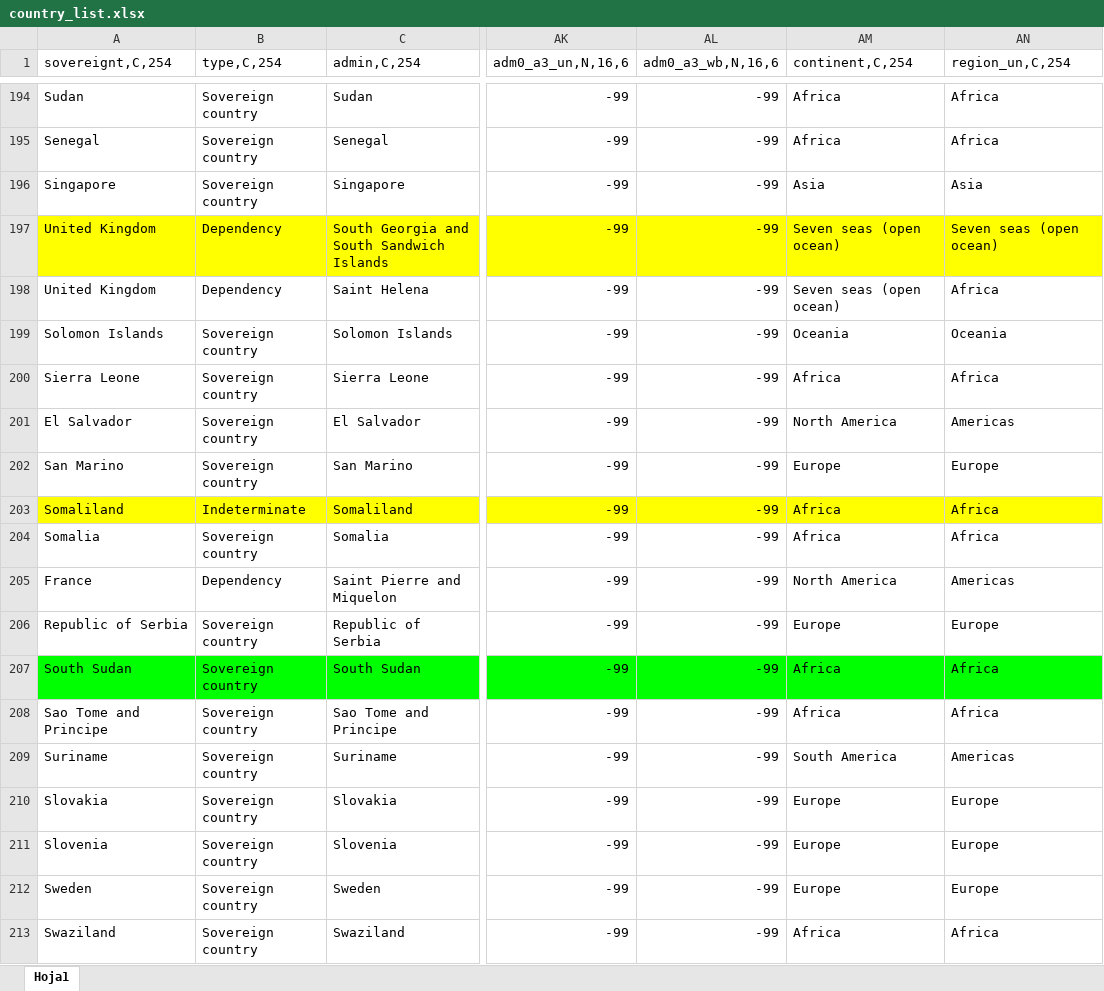
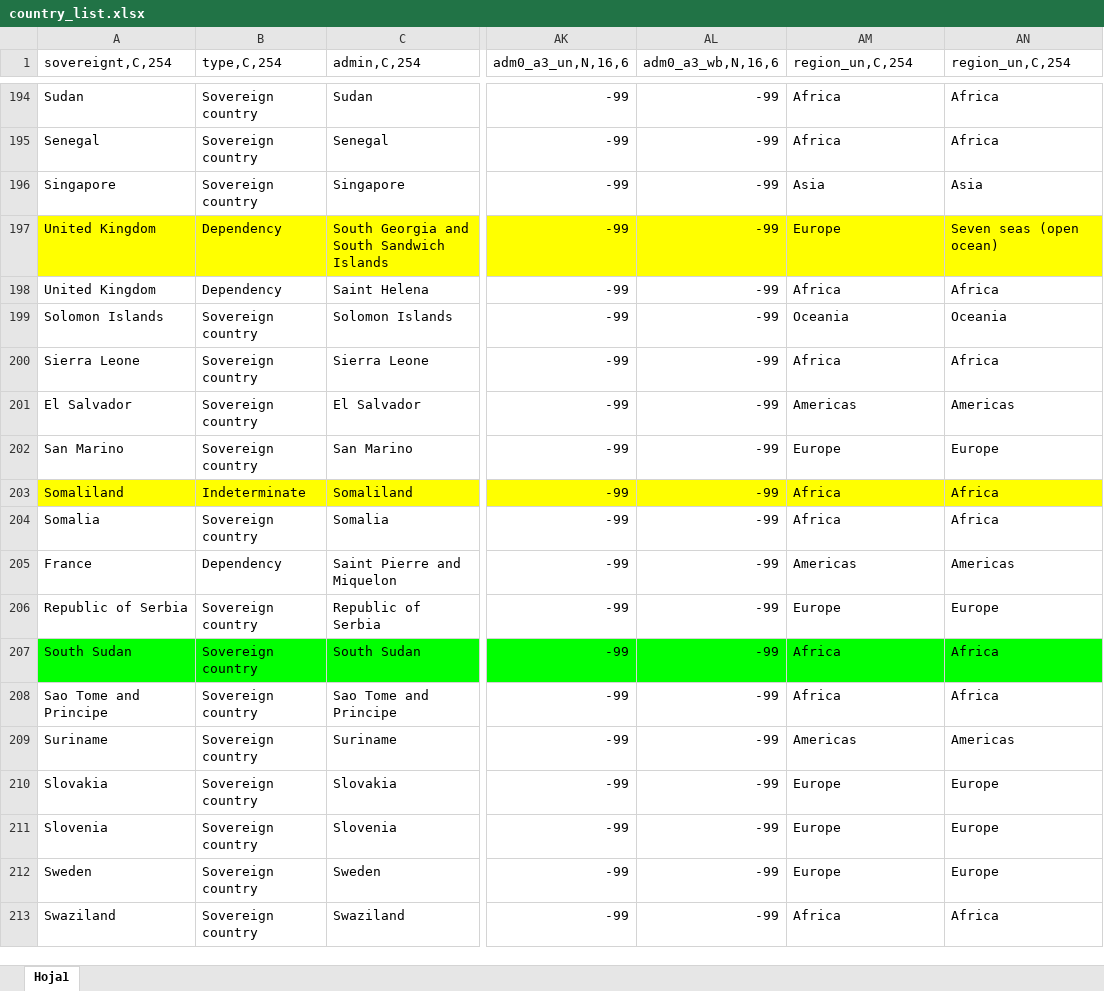
Before and after one commit to landportal/landbook-receiver, an Excel workbook: countries/country_list.xlsx, sheet Hoja1, drawn as a sheet; only a part is shown, gaps mark what is left out; values as stored, in another font and other column widths than the file's, no borders; charts and pictures not drawn; the diff covers the shown part only; the diff names each change by its address in the sheet, - before the commit and + after, or states it on an @@ line.

Commit message:
Parse Region and Country un_code. Closes #21

```diff
--- a/countries/country_list.xlsx (sheet Hoja1)
+++ b/countries/country_list.xlsx (sheet Hoja1)
-AM1: continent,C,254
+AM1: region_un,C,254
-AM197 (region_un,C,254): Seven seas (open ocean)
+AM197 (region_un,C,254): Europe
-AM198 (region_un,C,254): Seven seas (open ocean)
+AM198 (region_un,C,254): Africa
-AM201 (region_un,C,254): North America
+AM201 (region_un,C,254): Americas
-AM205 (region_un,C,254): North America
+AM205 (region_un,C,254): Americas
-AM209 (region_un,C,254): South America
+AM209 (region_un,C,254): Americas
```
Also changed, not shown: 61 edited cells and cell formats elsewhere in this sheet, charts or pictures, 5 other files.
